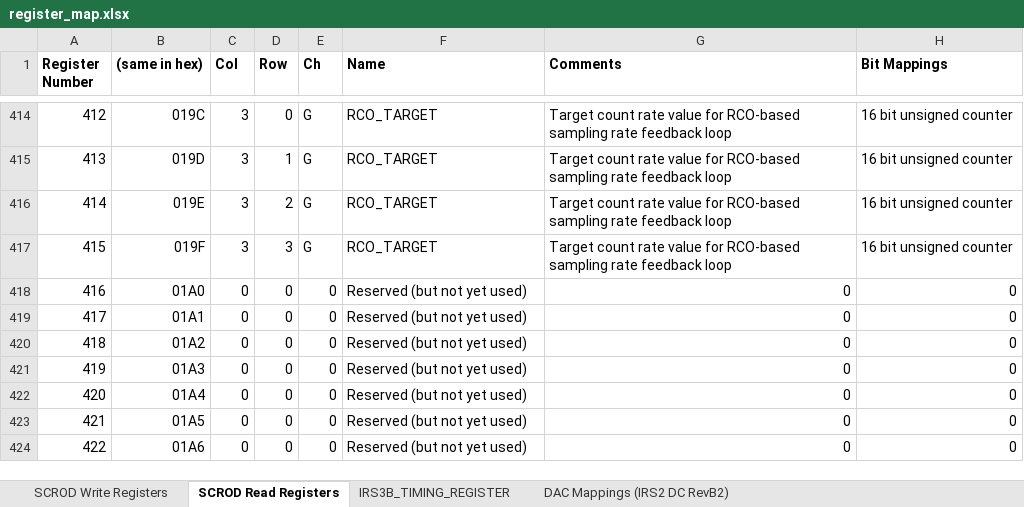
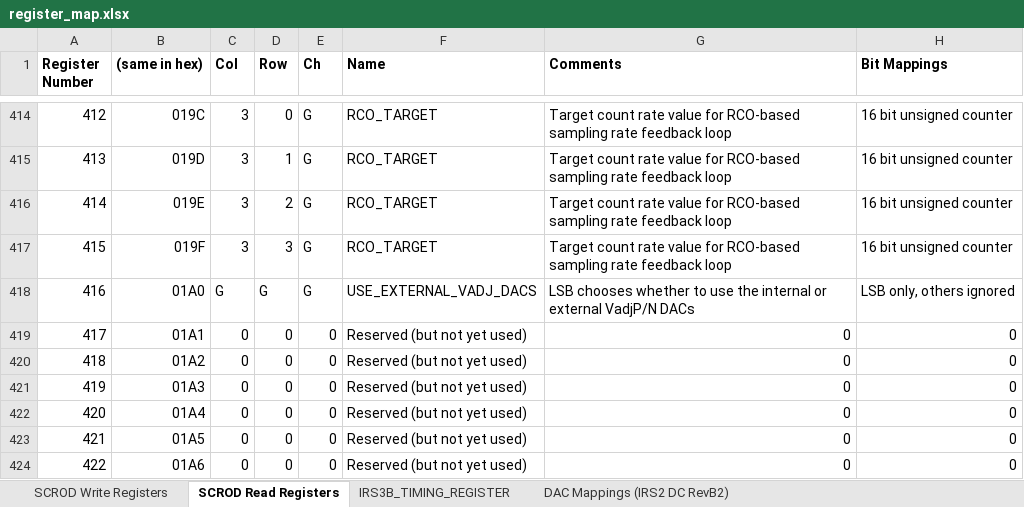
Before and after one commit to mzandrew/idlab-scrod, an Excel workbook: SCROD-boardstack/iTOP/IRS3B_CRT/contrib/register_map.xlsx, sheet SCROD Read Registers, drawn as a sheet; only a part is shown, gaps mark what is left out; values as stored, in another font and other column widths than the file's, no borders; the diff names each change by its address in the sheet, - before the commit and + after, or states it on an @@ line.

Commit message:
Attempting to add VadjP/N external DAC support.  It only works right now for rows 0 and 2...

```diff
--- a/SCROD-boardstack/iTOP/IRS3B_CRT/contrib/register_map.xlsx (sheet SCROD Read Registers)
+++ b/SCROD-boardstack/iTOP/IRS3B_CRT/contrib/register_map.xlsx (sheet SCROD Read Registers)
-C418 (Col): 0
+C418 (Col): G
-D418 (Row): 0
+D418 (Row): G
-E418 (Ch): 0
+E418 (Ch): G
-F418 (Name): Reserved (but not yet used)
+F418 (Name): USE_EXTERNAL_VADJ_DACS
-G418 (Comments): 0
+G418 (Comments): LSB chooses whether to use the internal or external VadjP/N DACs
-H418 (Bit Mappings): 0
+H418 (Bit Mappings): LSB only, others ignored
```
Also changed, not shown: sheet SCROD Write Registers, 10 other files.
